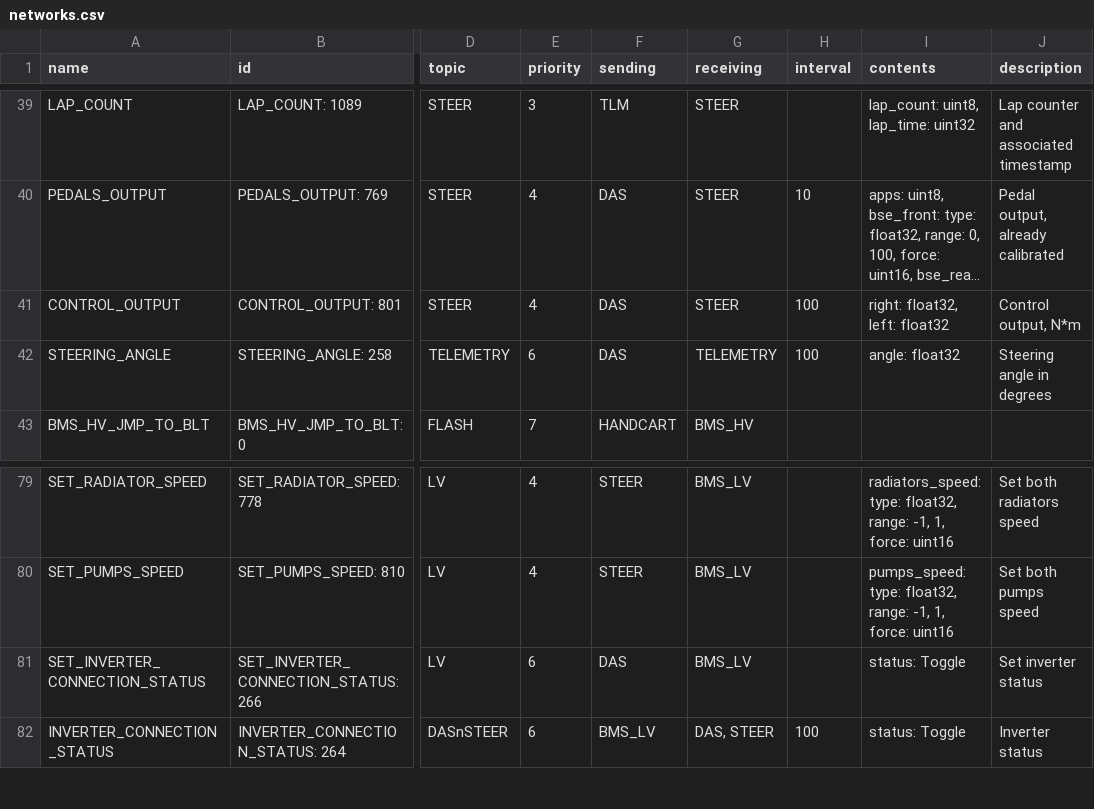
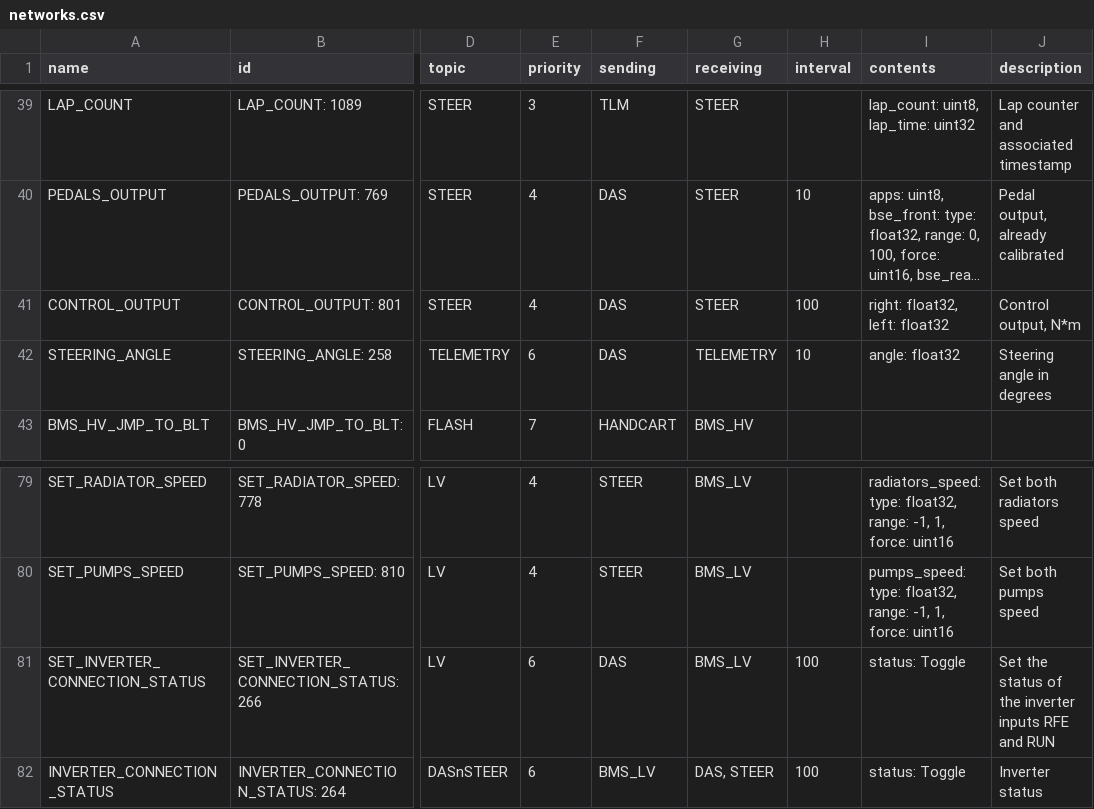
Before and after one commit to eagletrt/can, a CSV file: csv/networks.csv, drawn as a sheet; only a part is shown, gaps mark what is left out; long unchanged cells end in …; the diff names each change by its address in the sheet, - before the commit and + after, or states it on an @@ line.

```diff
--- a/csv/networks.csv
+++ b/csv/networks.csv
-H42 (interval): 100
+H42 (interval): 10
-H81 (interval): (empty)
+H81 (interval): 100
-J81 (description): Set inverter status
+J81 (description): Set the status of the inverter inputs RFE and RUN
```
Also changed, not shown: 10 other files.
